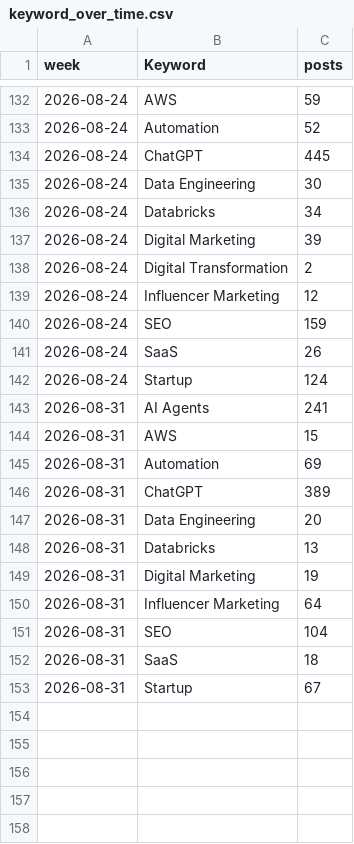
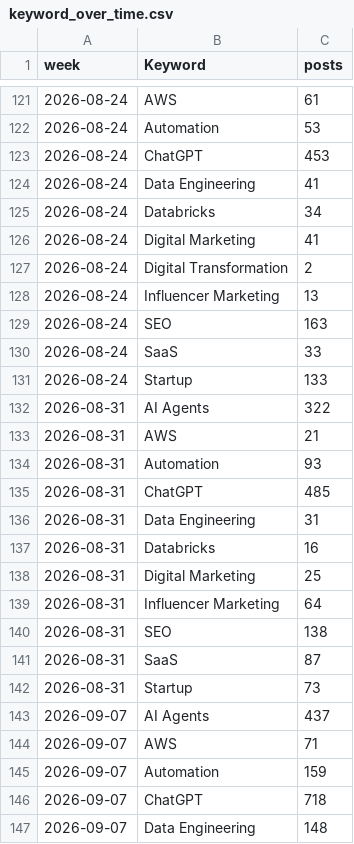
Before and after one commit to Shifali-Chandra/socialpulse-market-intelligence, a CSV file: data/reports/trends/keyword_over_time.csv, drawn as a sheet; only a part is shown, gaps mark what is left out; the diff covers the shown part only.

```diff
--- a/data/reports/trends/keyword_over_time.csv
+++ b/data/reports/trends/keyword_over_time.csv
@@ -132,22 +121,27 @@
-2026-08-24,AWS,59
-2026-08-24,Automation,52
-2026-08-24,ChatGPT,445
-2026-08-24,Data Engineering,30
+2026-08-24,AWS,61
+2026-08-24,Automation,53
+2026-08-24,ChatGPT,453
+2026-08-24,Data Engineering,41
 2026-08-24,Databricks,34
-2026-08-24,Digital Marketing,39
+2026-08-24,Digital Marketing,41
 2026-08-24,Digital Transformation,2
-2026-08-24,Influencer Marketing,12
-2026-08-24,SEO,159
-2026-08-24,SaaS,26
-2026-08-24,Startup,124
-2026-08-31,AI Agents,241
-2026-08-31,AWS,15
-2026-08-31,Automation,69
-2026-08-31,ChatGPT,389
-2026-08-31,Data Engineering,20
-2026-08-31,Databricks,13
-2026-08-31,Digital Marketing,19
+2026-08-24,Influencer Marketing,13
+2026-08-24,SEO,163
+2026-08-24,SaaS,33
+2026-08-24,Startup,133
+2026-08-31,AI Agents,322
+2026-08-31,AWS,21
+2026-08-31,Automation,93
+2026-08-31,ChatGPT,485
+2026-08-31,Data Engineering,31
+2026-08-31,Databricks,16
+2026-08-31,Digital Marketing,25
 2026-08-31,Influencer Marketing,64
-2026-08-31,SEO,104
-2026-08-31,SaaS,18
-2026-08-31,Startup,67
+2026-08-31,SEO,138
+2026-08-31,SaaS,87
+2026-08-31,Startup,73
+2026-09-07,AI Agents,437
+2026-09-07,AWS,71
+2026-09-07,Automation,159
+2026-09-07,ChatGPT,718
+2026-09-07,Data Engineering,148
```
Also changed, not shown: 7 added rows, 11 removed rows and 47 edited cells elsewhere in this file, data/reports/features/engagement_by_topic.csv, data/reports/features/topic_by_keyword.csv, 11 other files.
